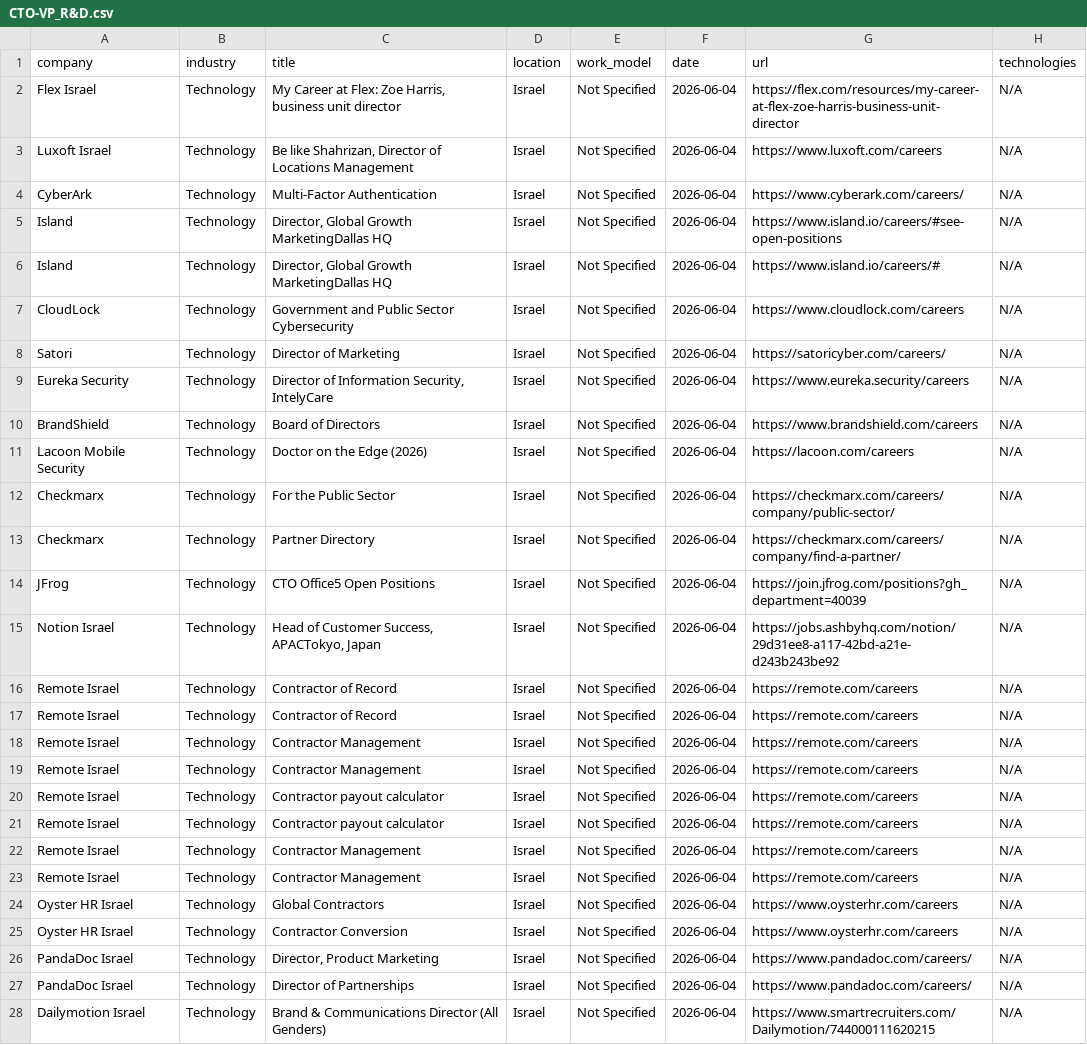
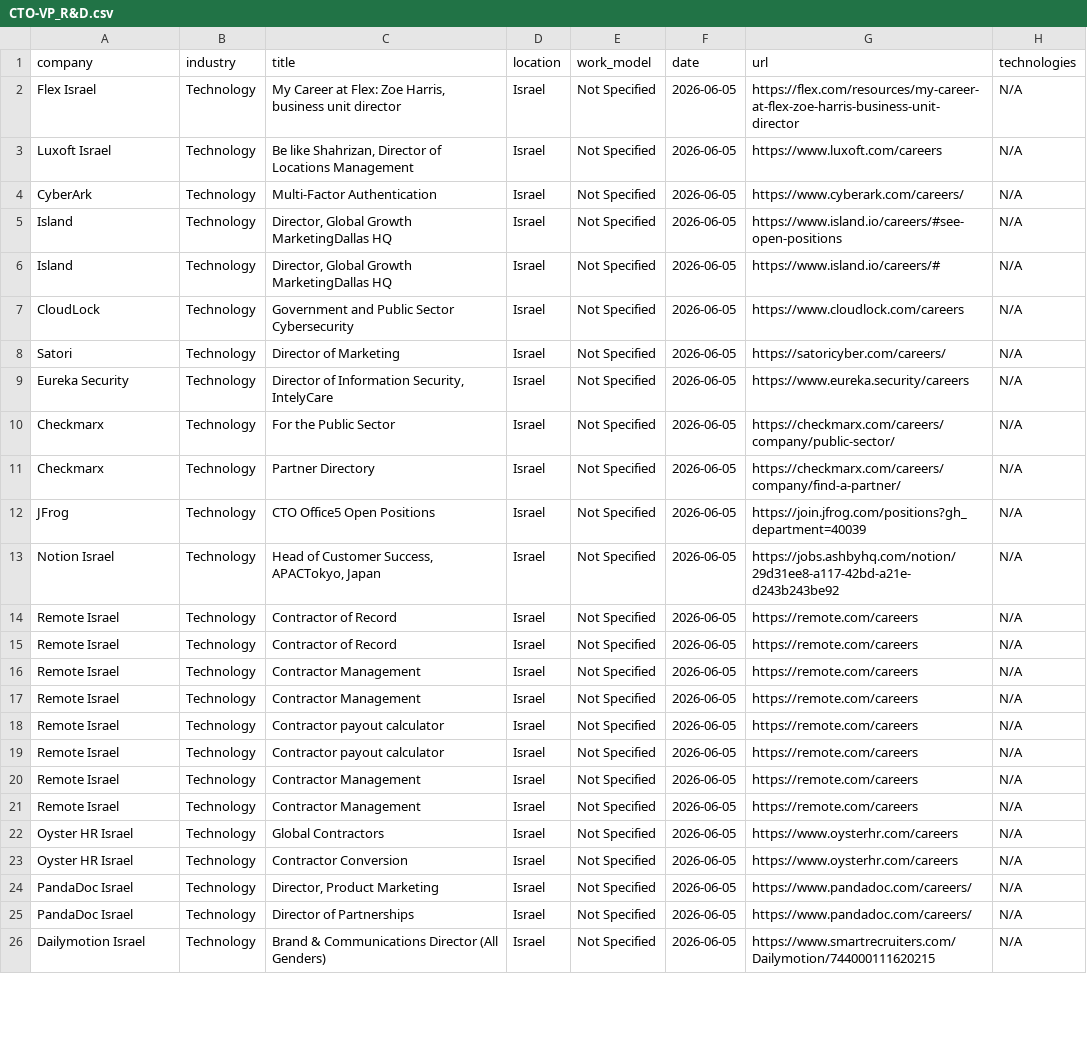
Before and after one commit to SKleeblatt/Kleeblatt-job-board, a CSV file: jobs/CTO-VP_R&D.csv, drawn as a sheet; only a part is shown; removed rows and columns are numbered as before the commit, all else as after; the diff covers the shown part only; the diff names each change by its address in the sheet, - before the commit and + after, or states it on an @@ line.

```diff
--- a/jobs/CTO-VP_R&D.csv
+++ b/jobs/CTO-VP_R&D.csv
-F2:F9 (date): 2026-06-04
+F2:F9 (date): 2026-06-05
-row 10: BrandShield | Technology | Board of Directors | Israel | Not Specified | 2026-06-04 | https://www.brandshield.com/careers | N/A
-row 11: Lacoon Mobile Security | Technology | Doctor on the Edge (2026) | Israel | Not Specified | 2026-06-04 | https://lacoon.com/careers | N/A
-F10:F26 (date): 2026-06-04
+F10:F26 (date): 2026-06-05
```
Also changed, not shown: 19 edited cells elsewhere in this file, jobs/data_science.csv, jobs/other.csv, 16 other files.
